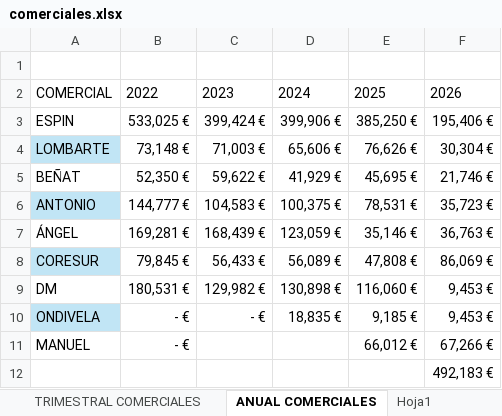
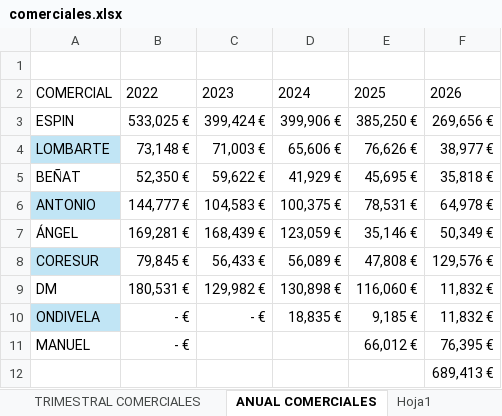
Before and after one commit to manuelperaltaortiz18-svg/MANUEL, an Excel workbook: analysis/b2b_raw/comerciales.xlsx, sheet ANUAL COMERCIALES, drawn as a sheet; values as stored, in another font and other column widths than the file's, no borders; charts and pictures and table styles not drawn; the diff names each change by its address in the sheet, - before the commit and + after, or states it on an @@ line.

```diff
--- a/analysis/b2b_raw/comerciales.xlsx (sheet ANUAL COMERCIALES)
+++ b/analysis/b2b_raw/comerciales.xlsx (sheet ANUAL COMERCIALES)
-F3: 195,406 €
+F3: 269,656 €
-F4: 30,304 €
+F4: 38,977 €
-F5: 21,746 €
+F5: 35,818 €
-F6: 35,723 €
+F6: 64,978 €
-F7: 36,763 €
+F7: 50,349 €
-F8: 86,069 €
+F8: 129,576 €
-F9:F10: 9,453 €
+F9:F10: 11,832 €
-F11: 67,266 €
+F11: 76,395 €
-F12: 492,183 €
+F12: 689,413 €
```
Also changed, not shown: sheet MENSUAL COMERCIALES, 2 other files.
